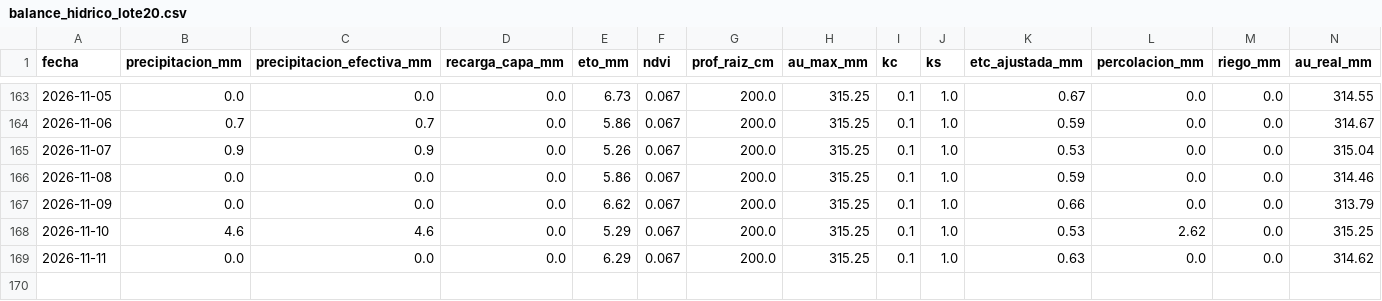
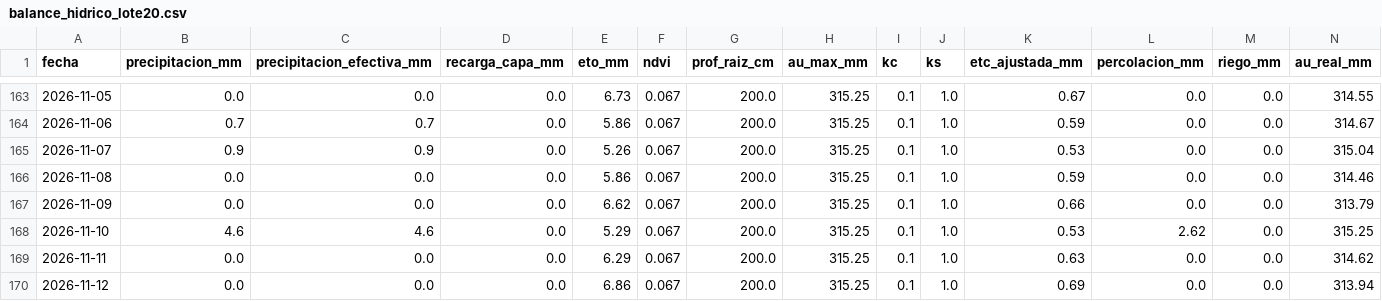
Before and after one commit to diegopons/balance-hidrico-lote20, a CSV file: docs/balance_hidrico_lote20.csv, drawn as a sheet; only a part is shown, gaps mark what is left out; rows hold the shown columns only; the diff names each change by its address in the sheet, - before the commit and + after, or states it on an @@ line.

```diff
--- a/docs/balance_hidrico_lote20.csv
+++ b/docs/balance_hidrico_lote20.csv
+row 170: 2026-11-12 | 0.0 | 0.0 | 0.0 | 6.86 | 0.067 | 200.0 | 315.25 | 0.1 | 1.0 | 0.69 | 0.0 | 0.0 | 313.94
```
Also changed, not shown: data/balance_hidrico_lote20.csv, 3 other files.
